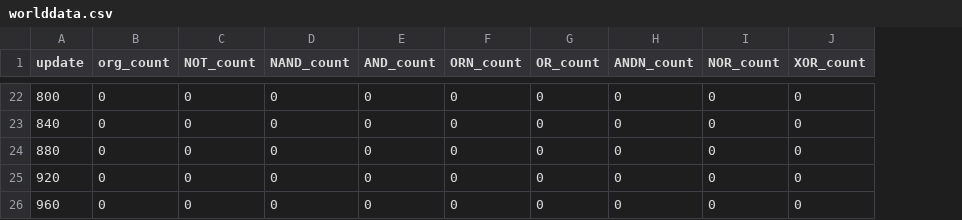
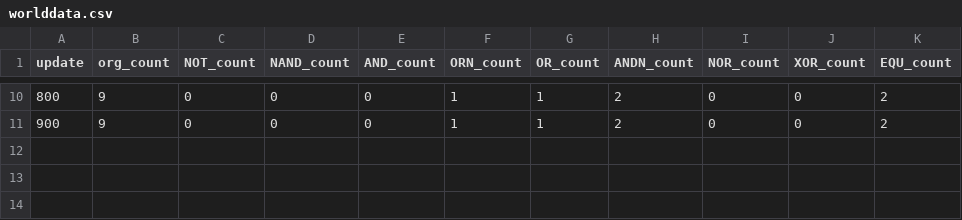
Before and after one commit to CS361-S25/final-project-selmaisha, a CSV file: worlddata.csv, drawn as a sheet; only a part is shown, gaps mark what is left out; removed rows and columns are numbered as before the commit, all else as after; the diff covers the shown part only; the diff names each change by its address in the sheet, - before the commit and + after, or states it on an @@ line.

```diff
--- a/worlddata.csv
+++ b/worlddata.csv
+column K (EQU_count), rows 10-11: 2 | 2
-B10:B11 (org_count): 0
+B10:B11 (org_count): 9
-F10:F11 (ORN_count): 0
+F10:F11 (ORN_count): 1
-G10:G11 (OR_count): 0
+G10:G11 (OR_count): 1
-H10:H11 (ANDN_count): 0
+H10:H11 (ANDN_count): 2
-A11 (update): 840
+A11 (update): 900
-row 24: 880 | 0 | 0 | 0 | 0 | 0 | 0 | 0 | 0 | 0
-row 25: 920 | 0 | 0 | 0 | 0 | 0 | 0 | 0 | 0 | 0
-row 26: 960 | 0 | 0 | 0 | 0 | 0 | 0 | 0 | 0 | 0
```
Also changed, not shown: 12 removed rows and 28 edited cells elsewhere in this file, 9 other files.
